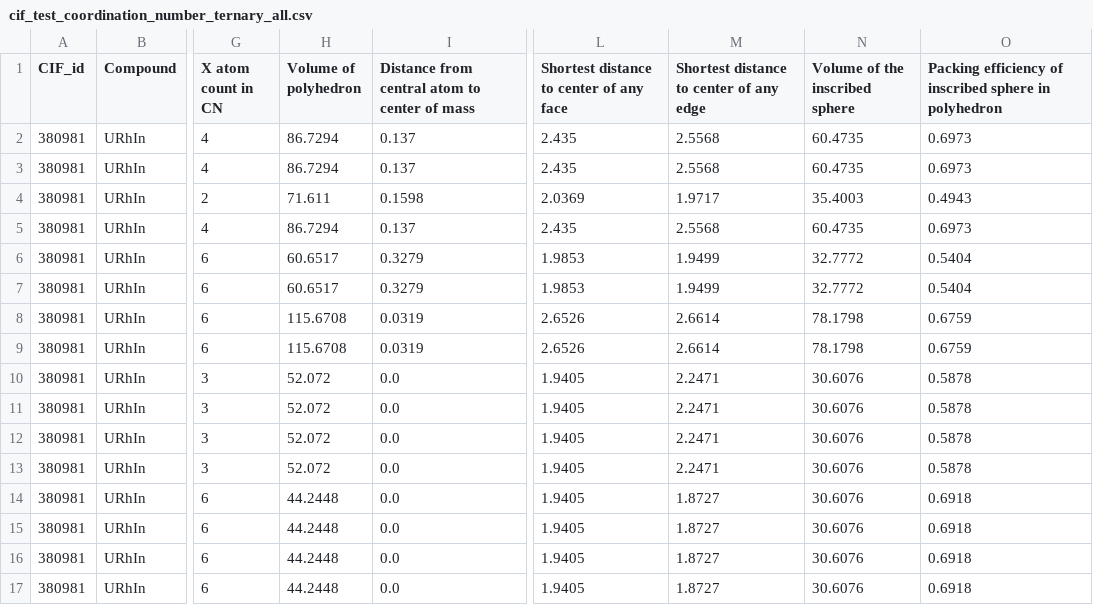
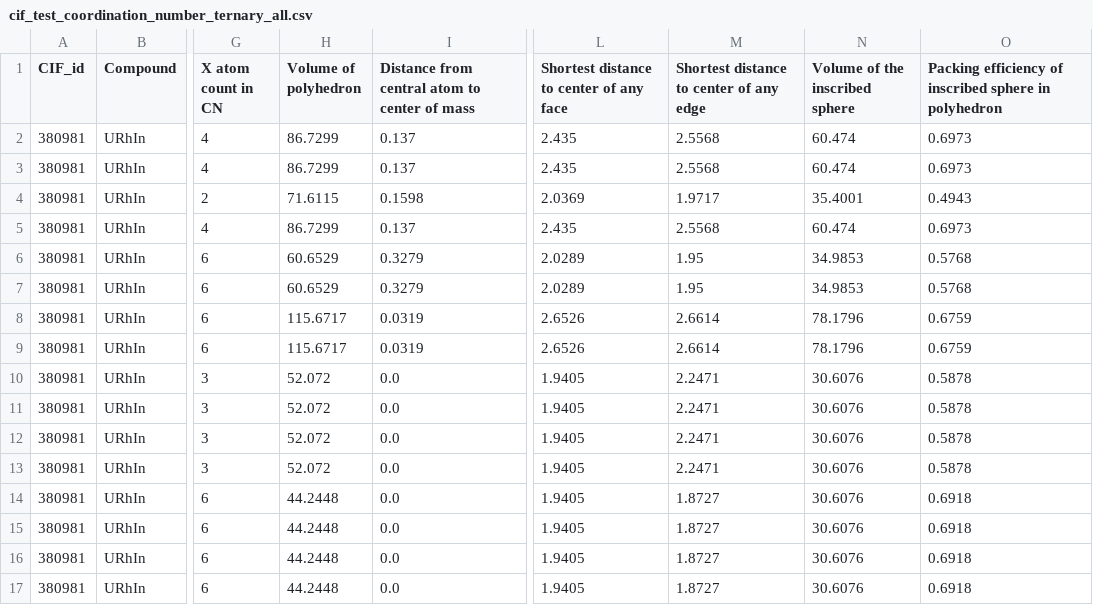
Before and after one commit to bobleesj/CIF-CN-Featurizer, a CSV file: cif_test/csv/cif_test_coordination_number_ternary_all.csv, drawn as a sheet; only a part is shown, gaps mark what is left out; the diff names each change by its address in the sheet, - before the commit and + after, or states it on an @@ line.

```diff
--- a/cif_test/csv/cif_test_coordination_number_ternary_all.csv
+++ b/cif_test/csv/cif_test_coordination_number_ternary_all.csv
-H2:H3 (Volume of polyhedron): 86.7294
+H2:H3 (Volume of polyhedron): 86.7299
-N2:N3 (Volume of the inscribed sphere): 60.4735
+N2:N3 (Volume of the inscribed sphere): 60.474
-H4 (Volume of polyhedron): 71.611
+H4 (Volume of polyhedron): 71.6115
-N4 (Volume of the inscribed sphere): 35.4003
+N4 (Volume of the inscribed sphere): 35.4001
-H5 (Volume of polyhedron): 86.7294
+H5 (Volume of polyhedron): 86.7299
-N5 (Volume of the inscribed sphere): 60.4735
+N5 (Volume of the inscribed sphere): 60.474
-H6:H7 (Volume of polyhedron): 60.6517
+H6:H7 (Volume of polyhedron): 60.6529
-L6:L7: 1.9853
+L6:L7: 2.0289
-M6:M7: 1.9499
+M6:M7: 1.95
-N6:N7 (Volume of the inscribed sphere): 32.7772
+N6:N7 (Volume of the inscribed sphere): 34.9853
-O6:O7: 0.5404
+O6:O7: 0.5768
-H8:H9 (Volume of polyhedron): 115.6708
+H8:H9 (Volume of polyhedron): 115.6717
-N8:N9 (Volume of the inscribed sphere): 78.1798
+N8:N9 (Volume of the inscribed sphere): 78.1796
```
Also changed, not shown: cif_test/csv/cif_test_coordination_number_binary_all.csv, 23 other files.
